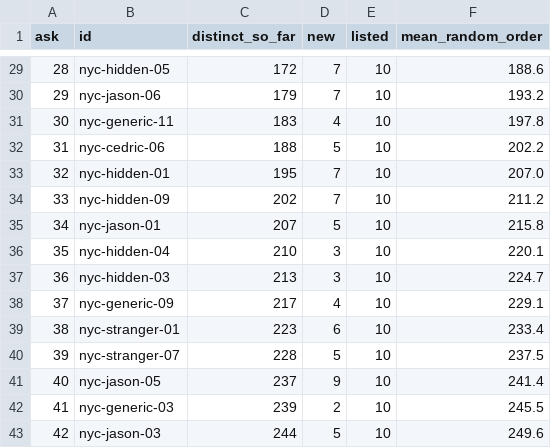
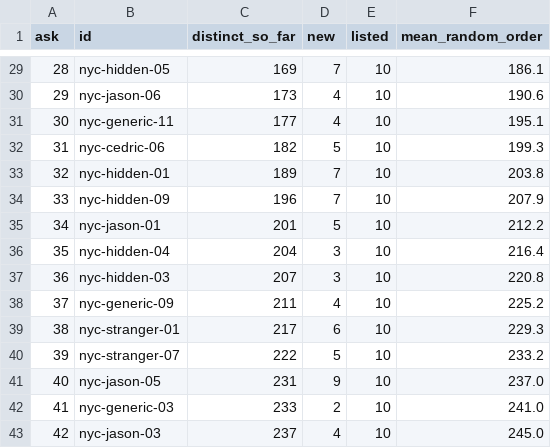
Before and after one commit to mi11ione/unsaid, a CSV file: harness/codex_curve_nyc.csv, drawn as a sheet; only a part is shown, gaps mark what is left out; the diff covers the shown part only.

```diff
--- a/harness/codex_curve_nyc.csv
+++ b/harness/codex_curve_nyc.csv
@@ -29,15 +29,15 @@ ask,id,distinct_so_far,new,listed,mean_random_order
-28,nyc-hidden-05,172,7,10,188.6
-29,nyc-jason-06,179,7,10,193.2
-30,nyc-generic-11,183,4,10,197.8
-31,nyc-cedric-06,188,5,10,202.2
-32,nyc-hidden-01,195,7,10,207.0
-33,nyc-hidden-09,202,7,10,211.2
-34,nyc-jason-01,207,5,10,215.8
-35,nyc-hidden-04,210,3,10,220.1
-36,nyc-hidden-03,213,3,10,224.7
-37,nyc-generic-09,217,4,10,229.1
-38,nyc-stranger-01,223,6,10,233.4
-39,nyc-stranger-07,228,5,10,237.5
-40,nyc-jason-05,237,9,10,241.4
-41,nyc-generic-03,239,2,10,245.5
-42,nyc-jason-03,244,5,10,249.6
+28,nyc-hidden-05,169,7,10,186.1
+29,nyc-jason-06,173,4,10,190.6
+30,nyc-generic-11,177,4,10,195.1
+31,nyc-cedric-06,182,5,10,199.3
+32,nyc-hidden-01,189,7,10,203.8
+33,nyc-hidden-09,196,7,10,207.9
+34,nyc-jason-01,201,5,10,212.2
+35,nyc-hidden-04,204,3,10,216.4
+36,nyc-hidden-03,207,3,10,220.8
+37,nyc-generic-09,211,4,10,225.2
+38,nyc-stranger-01,217,6,10,229.3
+39,nyc-stranger-07,222,5,10,233.2
+40,nyc-jason-05,231,9,10,237.0
+41,nyc-generic-03,233,2,10,241.0
+42,nyc-jason-03,237,4,10,245.0
```
Also changed, not shown: 75 edited cells elsewhere in this file, harness/codex_curve_stl.csv, harness/codex_named_nyc.csv, 20 other files.
